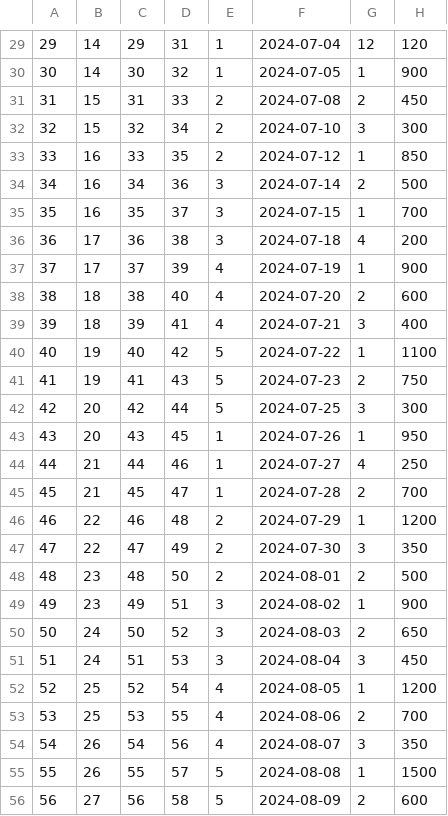
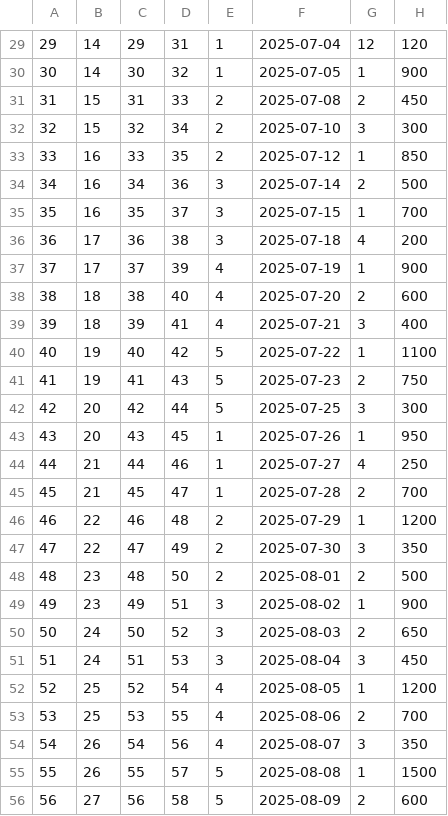
Before and after one commit to MsolisV24/ProyectoTecnicasProgramacion2025, a CSV file: src/ClassProyecto/expenses.csv, drawn as a sheet; only a part is shown, gaps mark what is left out; the diff covers the shown part only.

```diff
--- a/src/ClassProyecto/expenses.csv
+++ b/src/ClassProyecto/expenses.csv
@@ -29,28 +29,28 @@
-29,14,29,31,1,2024-07-04,12,120
-30,14,30,32,1,2024-07-05,1,900
-31,15,31,33,2,2024-07-08,2,450
-32,15,32,34,2,2024-07-10,3,300
-33,16,33,35,2,2024-07-12,1,850
-34,16,34,36,3,2024-07-14,2,500
-35,16,35,37,3,2024-07-15,1,700
-36,17,36,38,3,2024-07-18,4,200
-37,17,37,39,4,2024-07-19,1,900
-38,18,38,40,4,2024-07-20,2,600
-39,18,39,41,4,2024-07-21,3,400
-40,19,40,42,5,2024-07-22,1,1100
-41,19,41,43,5,2024-07-23,2,750
-42,20,42,44,5,2024-07-25,3,300
-43,20,43,45,1,2024-07-26,1,950
-44,21,44,46,1,2024-07-27,4,250
-45,21,45,47,1,2024-07-28,2,700
-46,22,46,48,2,2024-07-29,1,1200
-47,22,47,49,2,2024-07-30,3,350
-48,23,48,50,2,2024-08-01,2,500
-49,23,49,51,3,2024-08-02,1,900
-50,24,50,52,3,2024-08-03,2,650
-51,24,51,53,3,2024-08-04,3,450
-52,25,52,54,4,2024-08-05,1,1200
-53,25,53,55,4,2024-08-06,2,700
-54,26,54,56,4,2024-08-07,3,350
-55,26,55,57,5,2024-08-08,1,1500
-56,27,56,58,5,2024-08-09,2,600
+29,14,29,31,1,2025-07-04,12,120
+30,14,30,32,1,2025-07-05,1,900
+31,15,31,33,2,2025-07-08,2,450
+32,15,32,34,2,2025-07-10,3,300
+33,16,33,35,2,2025-07-12,1,850
+34,16,34,36,3,2025-07-14,2,500
+35,16,35,37,3,2025-07-15,1,700
+36,17,36,38,3,2025-07-18,4,200
+37,17,37,39,4,2025-07-19,1,900
+38,18,38,40,4,2025-07-20,2,600
+39,18,39,41,4,2025-07-21,3,400
+40,19,40,42,5,2025-07-22,1,1100
+41,19,41,43,5,2025-07-23,2,750
+42,20,42,44,5,2025-07-25,3,300
+43,20,43,45,1,2025-07-26,1,950
+44,21,44,46,1,2025-07-27,4,250
+45,21,45,47,1,2025-07-28,2,700
+46,22,46,48,2,2025-07-29,1,1200
+47,22,47,49,2,2025-07-30,3,350
+48,23,48,50,2,2025-08-01,2,500
+49,23,49,51,3,2025-08-02,1,900
+50,24,50,52,3,2025-08-03,2,650
+51,24,51,53,3,2025-08-04,3,450
+52,25,52,54,4,2025-08-05,1,1200
+53,25,53,55,4,2025-08-06,2,700
+54,26,54,56,4,2025-08-07,3,350
+55,26,55,57,5,2025-08-08,1,1500
+56,27,56,58,5,2025-08-09,2,600
```
Also changed, not shown: 72 edited cells elsewhere in this file, expenses.csv, src/ClassProyecto/producers.csv, 37 other files.
